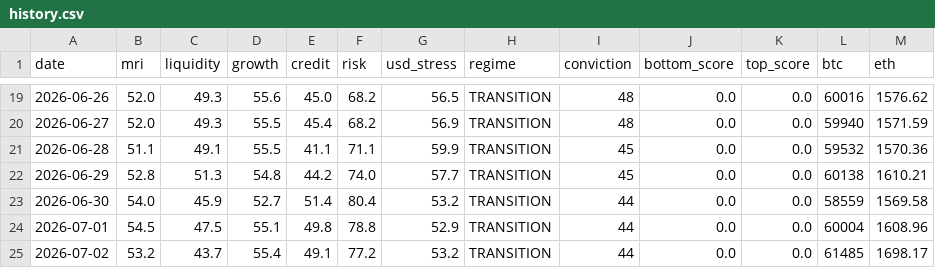
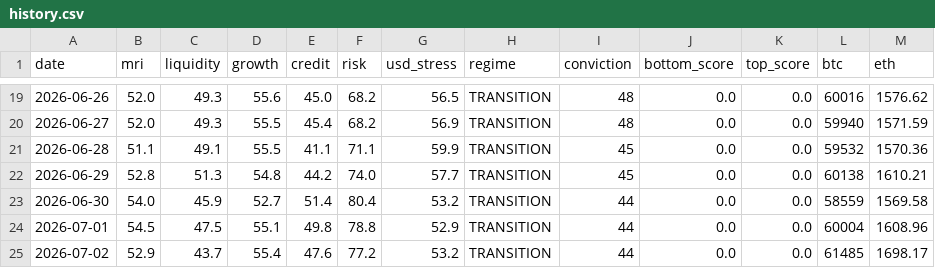
Before and after one commit to noahdeitmerg-svg/makro-dashboard, a CSV file: history.csv, drawn as a sheet; only a part is shown, gaps mark what is left out.

```diff
--- a/history.csv
+++ b/history.csv
@@ -24,2 +24,2 @@ date,mri,liquidity,growth,credit,risk,usd_stress,regime,conviction,bottom_score,
 2026-07-01,54.5,47.5,55.1,49.8,78.8,52.9,TRANSITION,44,0.0,0.0,60004,1608.96
-2026-07-02,53.2,43.7,55.4,49.1,77.2,53.2,TRANSITION,44,0.0,0.0,61485,1698.17
+2026-07-02,52.9,43.7,55.4,47.6,77.2,53.2,TRANSITION,44,0.0,0.0,61485,1698.17
```
Also changed, not shown: 2 other files.
